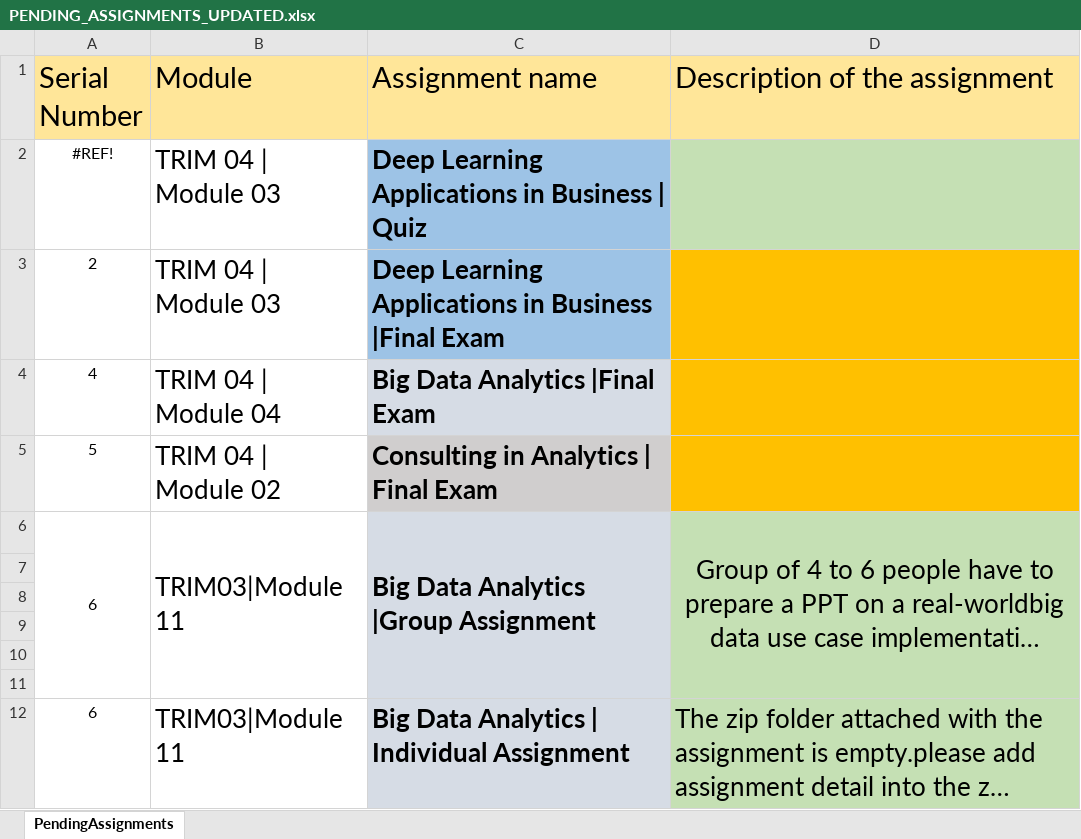
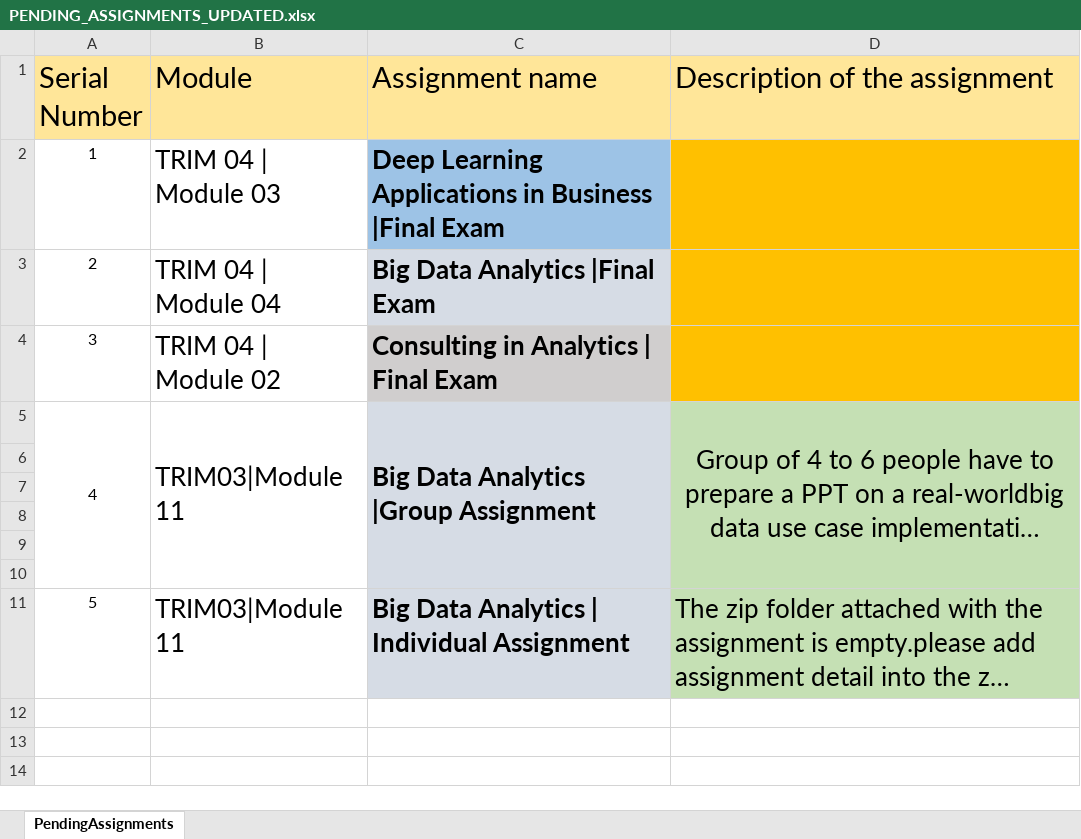
Before and after one commit to Embedded-org/ACCOMPLISHMENTS, an Excel workbook: PENDING_ASSIGNMENTS_UPDATED.xlsx, sheet PendingAssignments, drawn as a sheet; long unchanged cells end in …; values as stored, in another font and other column widths than the file's, no borders; removed rows and columns are numbered as before the commit, all else as after; the diff names each change by its address in the sheet, - before the commit and + after, or states it on an @@ line.

Commit message:
commit

```diff
--- a/PENDING_ASSIGNMENTS_UPDATED.xlsx (sheet PendingAssignments)
+++ b/PENDING_ASSIGNMENTS_UPDATED.xlsx (sheet PendingAssignments)
-A2 (Serial Number): #REF!
+A2 (Serial Number): 1
-C2 (Assignment name): …in Business | Quiz
+C2 (Assignment name): …in Business |Final Exam
-D2 fill: #C5E0B4
+D2 fill: #FFC000
-B3 (Module): TRIM 04 | Module 03
+B3 (Module): TRIM 04 | Module 04
-C3 (Assignment name): Deep Learning Applications in Business |Final Exam
+C3 (Assignment name): Big Data Analytics |Final Exam
-C3 fill: #9DC3E6
+C3 fill: #D6DCE5
-row 4: 4 | TRIM 04 | Module 04 | Big Data Analytics |Final Exam
-A4 (Serial Number): 5
+A4 (Serial Number): 3
-A5 (Serial Number): 6
+A5 (Serial Number): 4
-A11 (Serial Number): 6
+A11 (Serial Number): 5
```
Also changed, not shown: formulas that keep their value.
